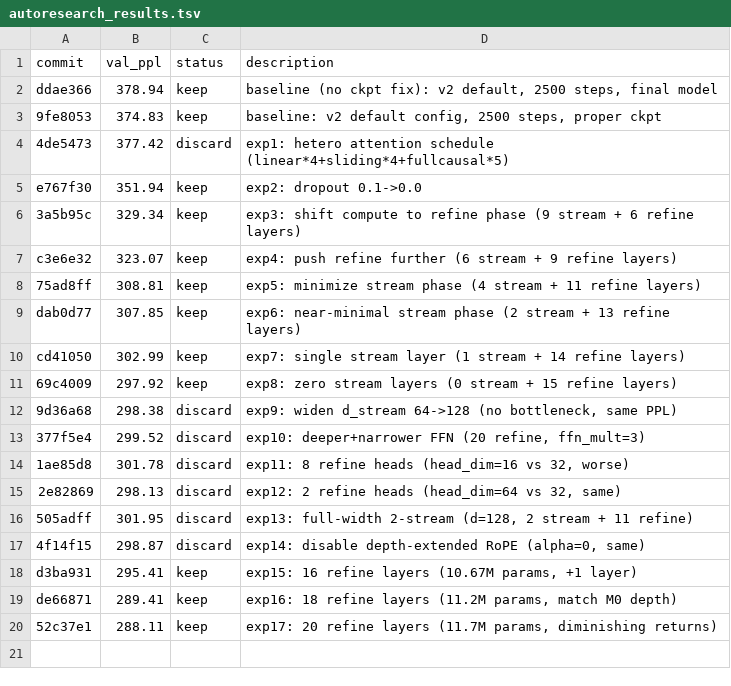
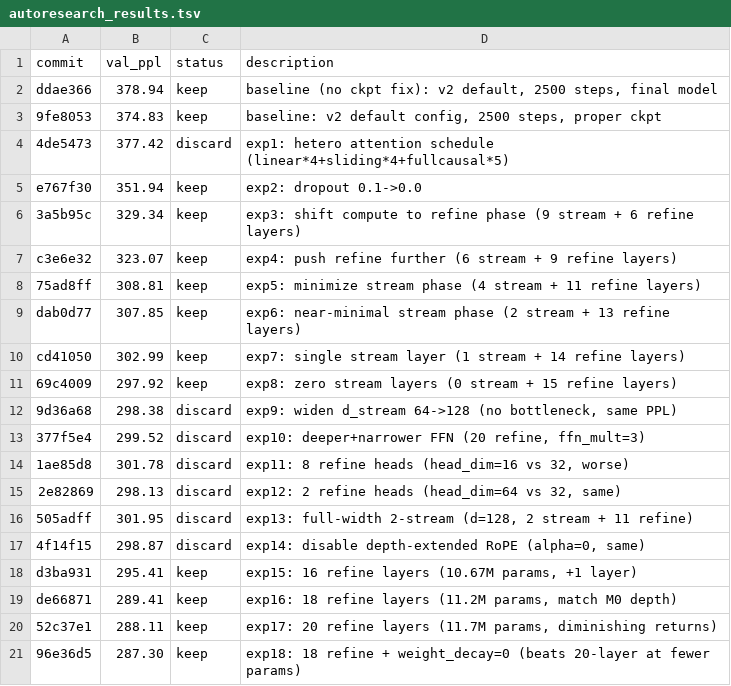
Before and after one commit to CalebisGross/felix-lm, a TSV file: autoresearch_results.tsv, drawn as a sheet; the diff names each change by its address in the sheet, - before the commit and + after, or states it on an @@ line.

```diff
--- a/autoresearch_results.tsv
+++ b/autoresearch_results.tsv
+row 21: 96e36d5 | 287.30 | keep | exp18: 18 refine + weight_decay=0 (beats 20-layer at fewer params)
```
Also changed, not shown: 1 other file.
